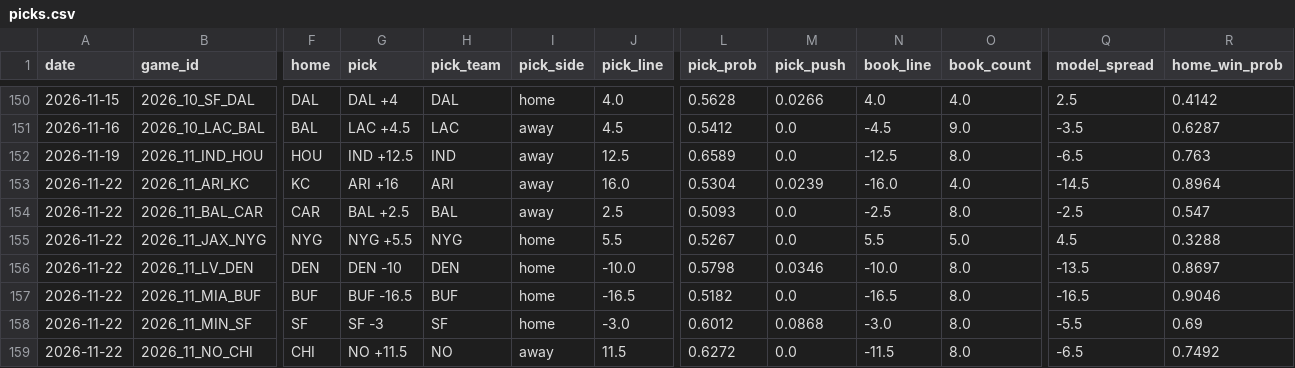
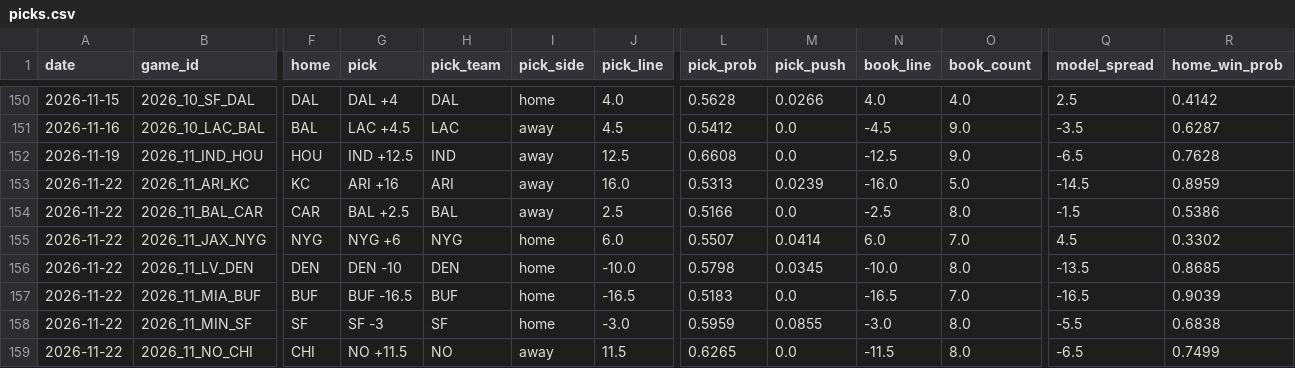
Before and after one commit to azcal/mbm-nfl, a CSV file: logs/picks.csv, drawn as a sheet; only a part is shown, gaps mark what is left out; the diff covers the shown part only; the diff names each change by its address in the sheet, - before the commit and + after, or states it on an @@ line.

```diff
--- a/logs/picks.csv
+++ b/logs/picks.csv
-L152 (pick_prob): 0.6589
+L152 (pick_prob): 0.6608
-O152 (book_count): 8.0
+O152 (book_count): 9.0
-R152 (home_win_prob): 0.763
+R152 (home_win_prob): 0.7628
-L153 (pick_prob): 0.5304
+L153 (pick_prob): 0.5313
-O153 (book_count): 4.0
+O153 (book_count): 5.0
-R153 (home_win_prob): 0.8964
+R153 (home_win_prob): 0.8959
-L154 (pick_prob): 0.5093
+L154 (pick_prob): 0.5166
-Q154 (model_spread): -2.5
+Q154 (model_spread): -1.5
-R154 (home_win_prob): 0.547
+R154 (home_win_prob): 0.5386
-G155 (pick): NYG +5.5
+G155 (pick): NYG +6
-J155 (pick_line): 5.5
+J155 (pick_line): 6.0
-L155 (pick_prob): 0.5267
+L155 (pick_prob): 0.5507
-M155 (pick_push): 0.0
+M155 (pick_push): 0.0414
-N155 (book_line): 5.5
+N155 (book_line): 6.0
-O155 (book_count): 5.0
+O155 (book_count): 7.0
-R155 (home_win_prob): 0.3288
+R155 (home_win_prob): 0.3302
-M156 (pick_push): 0.0346
+M156 (pick_push): 0.0345
-R156 (home_win_prob): 0.8697
+R156 (home_win_prob): 0.8685
-L157 (pick_prob): 0.5182
+L157 (pick_prob): 0.5183
-O157 (book_count): 8.0
+O157 (book_count): 7.0
-R157 (home_win_prob): 0.9046
+R157 (home_win_prob): 0.9039
-L158 (pick_prob): 0.6012
+L158 (pick_prob): 0.5959
-M158 (pick_push): 0.0868
+M158 (pick_push): 0.0855
-R158 (home_win_prob): 0.69
+R158 (home_win_prob): 0.6838
-L159 (pick_prob): 0.6272
+L159 (pick_prob): 0.6265
-R159 (home_win_prob): 0.7492
+R159 (home_win_prob): 0.7499
```
Also changed, not shown: 22 edited cells elsewhere in this file, logs/alt_grid.csv, logs/edgedesk_export.csv, 6 other files.
